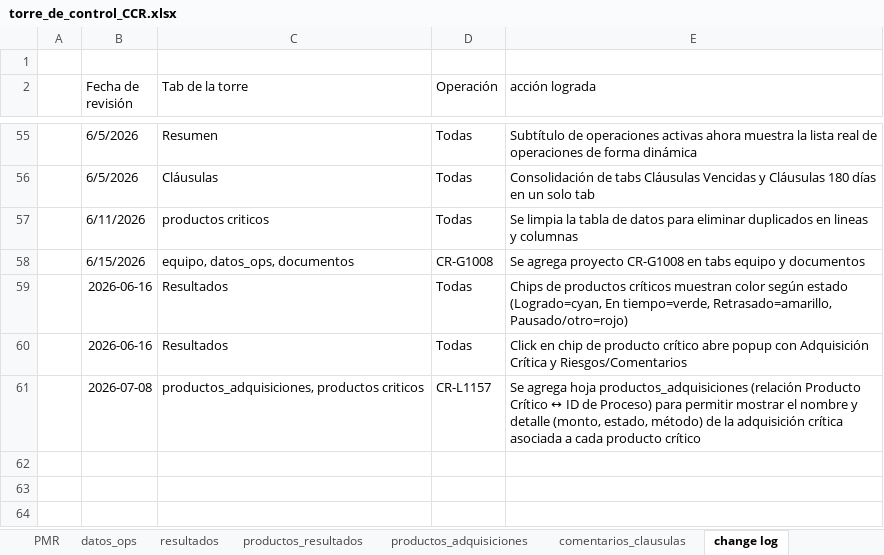
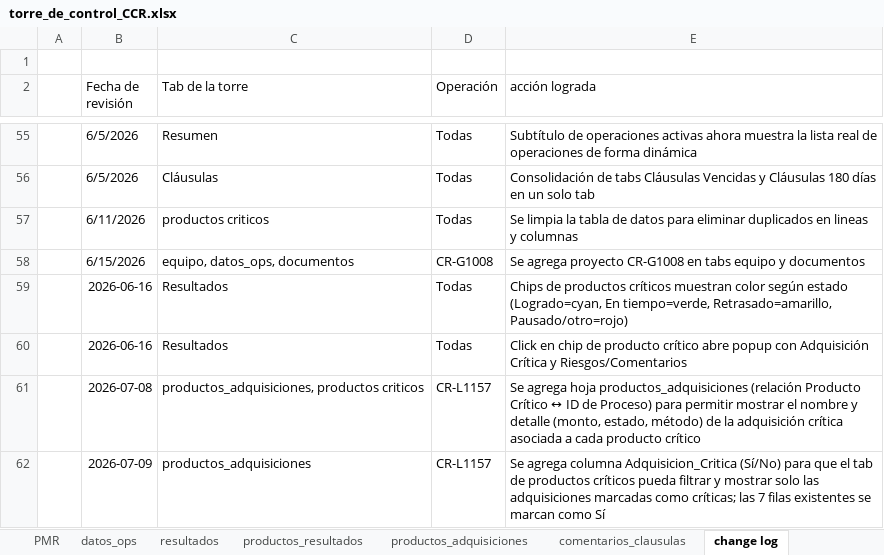
Before and after one commit to aborbonm/torre-control-ccr, an Excel workbook: torre_de_control_CCR.xlsx, sheet change log, drawn as a sheet; only a part is shown, gaps mark what is left out; values as stored, in another font and other column widths than the file's, no borders; the diff names each change by its address in the sheet, - before the commit and + after, or states it on an @@ line.

```diff
--- a/torre_de_control_CCR.xlsx (sheet change log)
+++ b/torre_de_control_CCR.xlsx (sheet change log)
+row 62:  | 2026-07-09 | productos_adquisiciones | CR-L1157 | Se agrega columna Adquisicion_Critica (Sí/No) para que el tab de productos críticos pueda filtrar y mostrar solo las adquisiciones marcadas como críticas; las 7 filas existentes se marcan como Sí
```
Also changed, not shown: sheet productos_adquisiciones.
